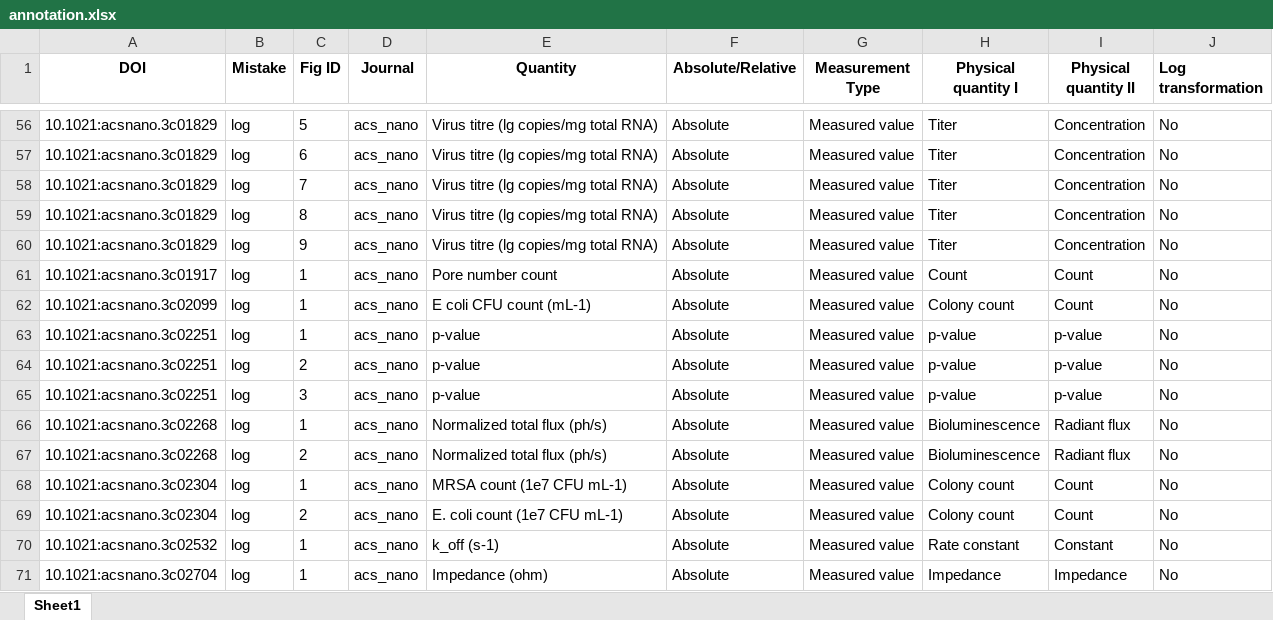
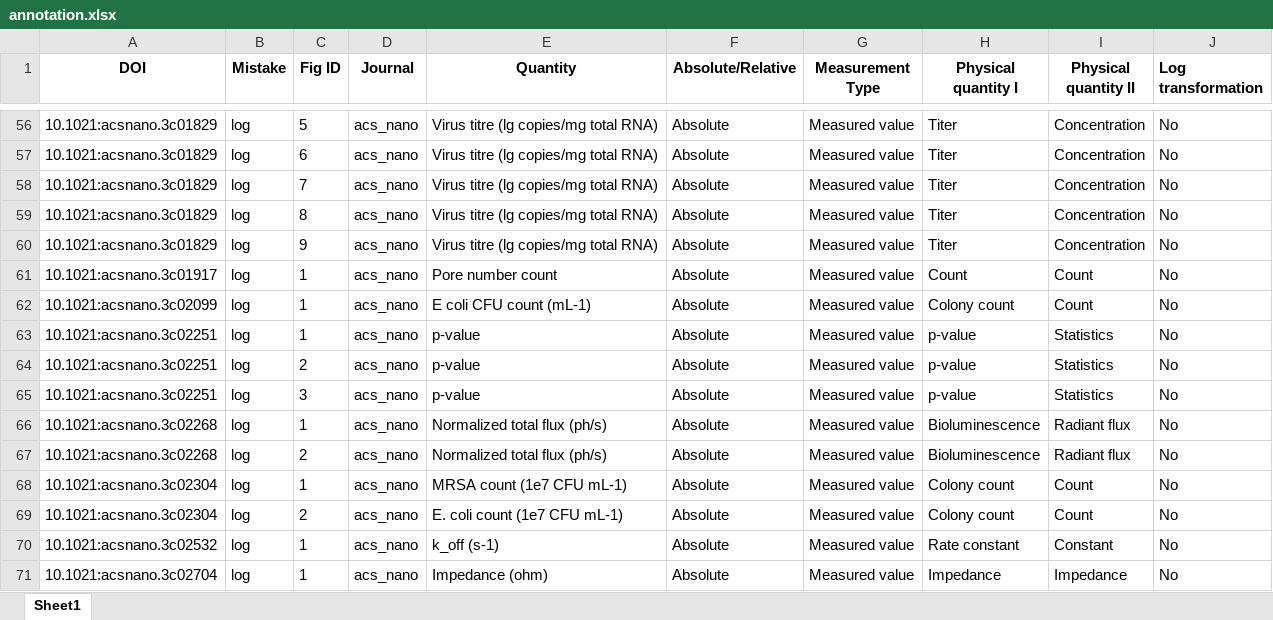
Before and after one commit to tengjuilin/misused-bar-graphs, an Excel workbook: data/misused_bar_graph_figures/acs_nano/log/annotation.xlsx, sheet Sheet1, drawn as a sheet; only a part is shown, gaps mark what is left out; values as stored, in another font and other column widths than the file's, no borders; the diff names each change by its address in the sheet, - before the commit and + after, or states it on an @@ line.

```diff
--- a/data/misused_bar_graph_figures/acs_nano/log/annotation.xlsx (sheet Sheet1)
+++ b/data/misused_bar_graph_figures/acs_nano/log/annotation.xlsx (sheet Sheet1)
-I63:I65 (Physical quantity II): p-value
+I63:I65 (Physical quantity II): Statistics
```
Also changed, not shown: data/misused_bar_graph_figures/acs_nano/zero/annotation.xlsx, data/misused_bar_graph_figures/nat_biomed_eng/zero/annotation.xlsx, 3 other files.
